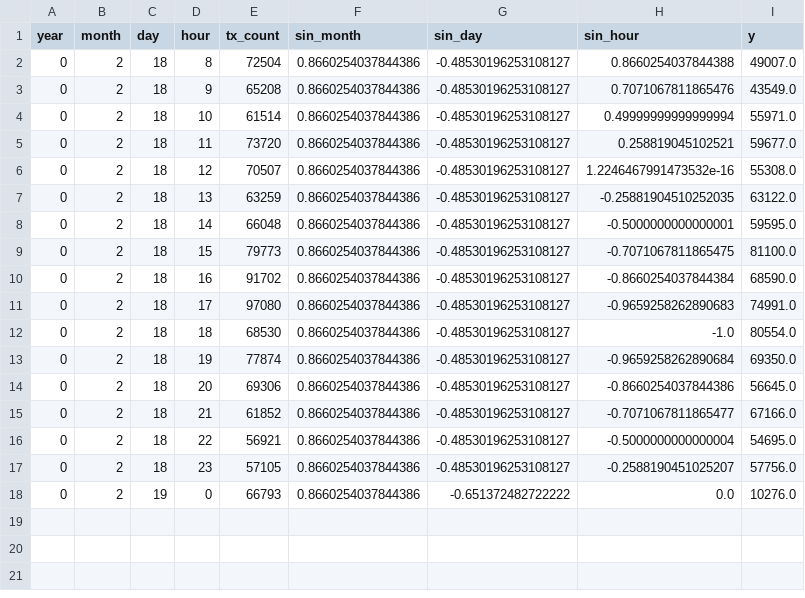
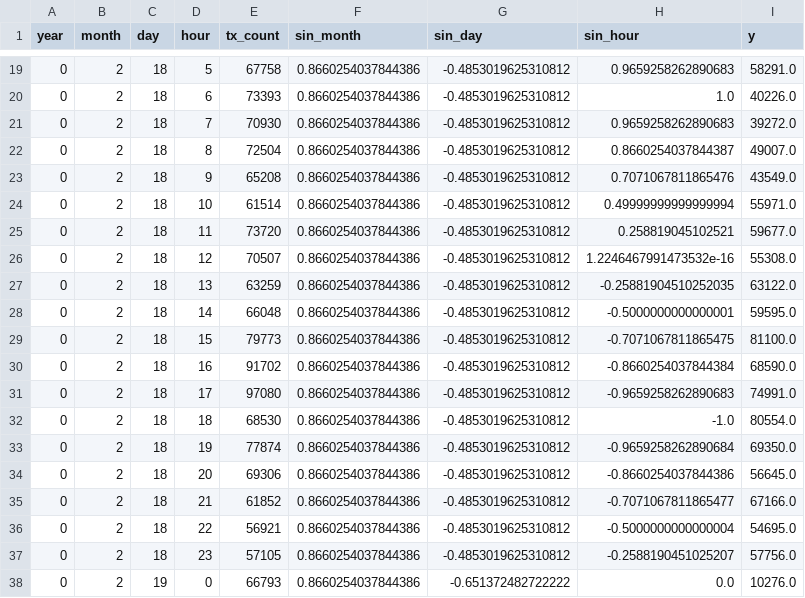
Before and after one commit to mlabs-ai/xrpl-demo, a CSV file: data/test.csv, drawn as a sheet; only a part is shown, gaps mark what is left out; the diff covers the shown part only.

```diff
--- a/data/test.csv
+++ b/data/test.csv
@@ -2,17 +19,20 @@ year,month,day,hour,tx_count,sin_month,sin_day,sin_hour,y
-0,2,18,8,72504,0.8660254037844386,-0.48530196253108127,0.8660254037844388,49007.0
-0,2,18,9,65208,0.8660254037844386,-0.48530196253108127,0.7071067811865476,43549.0
-0,2,18,10,61514,0.8660254037844386,-0.48530196253108127,0.49999999999999994,55971.0
-0,2,18,11,73720,0.8660254037844386,-0.48530196253108127,0.258819045102521,59677.0
-0,2,18,12,70507,0.8660254037844386,-0.48530196253108127,1.2246467991473532e-16,55308.0
-0,2,18,13,63259,0.8660254037844386,-0.48530196253108127,-0.25881904510252035,63122.0
-0,2,18,14,66048,0.8660254037844386,-0.48530196253108127,-0.5000000000000001,59595.0
-0,2,18,15,79773,0.8660254037844386,-0.48530196253108127,-0.7071067811865475,81100.0
-0,2,18,16,91702,0.8660254037844386,-0.48530196253108127,-0.8660254037844384,68590.0
-0,2,18,17,97080,0.8660254037844386,-0.48530196253108127,-0.9659258262890683,74991.0
-0,2,18,18,68530,0.8660254037844386,-0.48530196253108127,-1.0,80554.0
-0,2,18,19,77874,0.8660254037844386,-0.48530196253108127,-0.9659258262890684,69350.0
-0,2,18,20,69306,0.8660254037844386,-0.48530196253108127,-0.8660254037844386,56645.0
-0,2,18,21,61852,0.8660254037844386,-0.48530196253108127,-0.7071067811865477,67166.0
-0,2,18,22,56921,0.8660254037844386,-0.48530196253108127,-0.5000000000000004,54695.0
-0,2,18,23,57105,0.8660254037844386,-0.48530196253108127,-0.2588190451025207,57756.0
+0,2,18,5,67758,0.8660254037844386,-0.4853019625310812,0.9659258262890683,58291.0
+0,2,18,6,73393,0.8660254037844386,-0.4853019625310812,1.0,40226.0
+0,2,18,7,70930,0.8660254037844386,-0.4853019625310812,0.9659258262890683,39272.0
+0,2,18,8,72504,0.8660254037844386,-0.4853019625310812,0.8660254037844387,49007.0
+0,2,18,9,65208,0.8660254037844386,-0.4853019625310812,0.7071067811865476,43549.0
+0,2,18,10,61514,0.8660254037844386,-0.4853019625310812,0.49999999999999994,55971.0
+0,2,18,11,73720,0.8660254037844386,-0.4853019625310812,0.258819045102521,59677.0
+0,2,18,12,70507,0.8660254037844386,-0.4853019625310812,1.2246467991473532e-16,55308.0
+0,2,18,13,63259,0.8660254037844386,-0.4853019625310812,-0.25881904510252035,63122.0
+0,2,18,14,66048,0.8660254037844386,-0.4853019625310812,-0.5000000000000001,59595.0
+0,2,18,15,79773,0.8660254037844386,-0.4853019625310812,-0.7071067811865475,81100.0
+0,2,18,16,91702,0.8660254037844386,-0.4853019625310812,-0.8660254037844384,68590.0
+0,2,18,17,97080,0.8660254037844386,-0.4853019625310812,-0.9659258262890683,74991.0
+0,2,18,18,68530,0.8660254037844386,-0.4853019625310812,-1.0,80554.0
+0,2,18,19,77874,0.8660254037844386,-0.4853019625310812,-0.9659258262890684,69350.0
+0,2,18,20,69306,0.8660254037844386,-0.4853019625310812,-0.8660254037844386,56645.0
+0,2,18,21,61852,0.8660254037844386,-0.4853019625310812,-0.7071067811865477,67166.0
+0,2,18,22,56921,0.8660254037844386,-0.4853019625310812,-0.5000000000000004,54695.0
+0,2,18,23,57105,0.8660254037844386,-0.4853019625310812,-0.2588190451025207,57756.0
 0,2,19,0,66793,0.8660254037844386,-0.651372482722222,0.0,10276.0
```
Also changed, not shown: 17 added rows elsewhere in this file, 5 other files.
